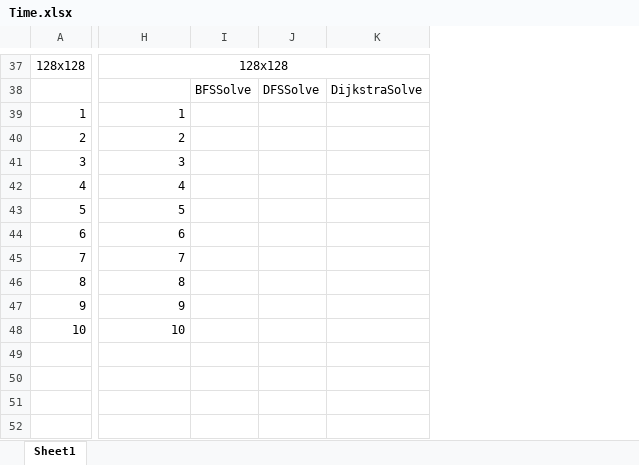
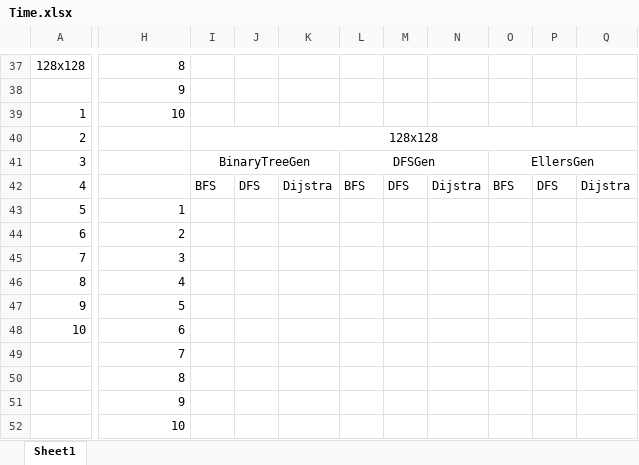
Before and after one commit to Daocuong-main/MazeJava, an Excel workbook: src/main/java/time/Time.xlsx, sheet Sheet1, drawn as a sheet; only a part is shown, gaps mark what is left out; values as stored, in another font and other column widths than the file's, no borders; removed rows and columns are numbered as before the commit, all else as after; rows hold the shown columns only; the diff covers the shown part only; the diff names each change by its address in the sheet, - before the commit and + after, or states it on an @@ line.

```diff
--- a/src/main/java/time/Time.xlsx (sheet Sheet1)
+++ b/src/main/java/time/Time.xlsx (sheet Sheet1)
-column I, row 38: BFSSolve
-column J, row 38: DFSSolve
-column K, row 38: DijkstraSolve
+column I, rows 40-42: 128x128 | BinaryTreeGen | BFS
+column J, row 42: DFS
+column K, row 42: Dijstra
+column L, rows 41-42: DFSGen | BFS
+column M, row 42: DFS
+column N, row 42: Dijstra
+column O, rows 41-42: EllersGen | BFS
+column P, row 42: DFS
+column Q, row 42: Dijstra
-H37: 128x128
+H37: 8
-H37 alignment: center
+H37 alignment: right
-H37:K37 merged
-H38: (empty)
+H38: 9
-H39: 1
+H39: 10
-H40: 2
+H40: (empty)
-H41: 3
+H41: (empty)
-H42: 4
+H42: (empty)
-H43: 5
+H43: 1
-H44: 6
+H44: 2
-H45: 7
+H45: 3
-H46: 8
+H46: 4
-H47: 9
+H47: 5
-H48: 10
+H48: 6
+row 49:  | 7
+row 50:  | 8
+row 51:  | 9
+row 52:  | 10
```
Also changed, not shown: 4 added rows, 4 removed rows, 9 added columns, 36 edited cells, cell formats and merged cells elsewhere in this sheet, 30 other files.
